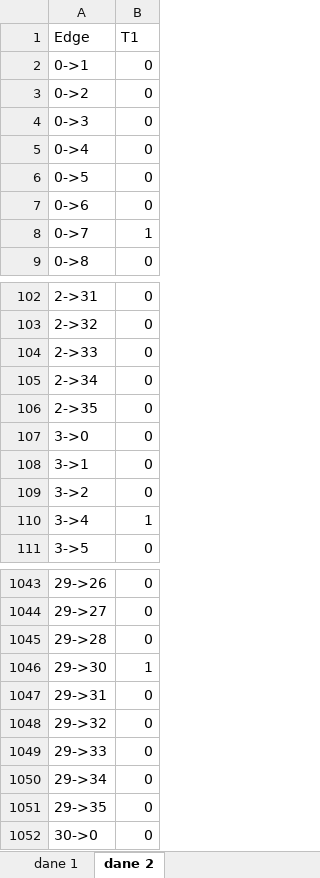
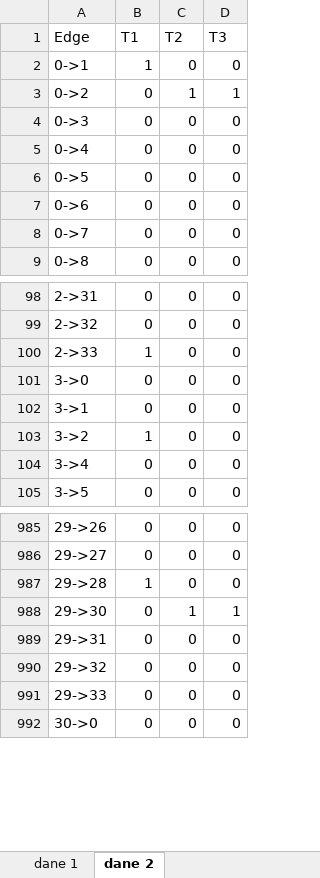
Before and after one commit to olek2303/uas-imagery-mission, an Excel workbook: uas-imagery-mission/macierze wynikowe.xlsx, sheet dane 2, drawn as a sheet; only a part is shown, gaps mark what is left out; values as stored, in another font and other column widths than the file's, no borders; table styles not drawn; removed rows and columns are numbered as before the commit, all else as after; the diff covers the shown part only; the diff names each change by its address in the sheet, - before the commit and + after, or states it on an @@ line.

```diff
--- a/uas-imagery-mission/macierze wynikowe.xlsx (sheet dane 2)
+++ b/uas-imagery-mission/macierze wynikowe.xlsx (sheet dane 2)
+column C (T2), rows 2-9: 0 | 1 | 0 | 0 | 0 | 0 | 0 | 0; rows 98-105: all 0; rows 985-992: 0 | 0 | 0 | 1 | 0 | 0 | 0 | 0
+column D (T3), rows 2-9: 0 | 1 | 0 | 0 | 0 | 0 | 0 | 0; rows 98-105: all 0; rows 985-992: 0 | 0 | 0 | 1 | 0 | 0 | 0 | 0
-B2 (T1): 0
+B2 (T1): 1
-B8 (T1): 1
+B8 (T1): 0
-B100 (T1): 0
+B100 (T1): 1
-row 105: 2->34 | 0
-row 106: 2->35 | 0
-B103 (T1): 0
+B103 (T1): 1
-B104 (T1): 1
+B104 (T1): 0
-B987 (T1): 0
+B987 (T1): 1
-B988 (T1): 1
+B988 (T1): 0
-row 1050: 29->34 | 0
-row 1051: 29->35 | 0
```
Also changed, not shown: 134 removed rows and 46 edited cells elsewhere in this sheet, sheet dane 1, 6 other files.
